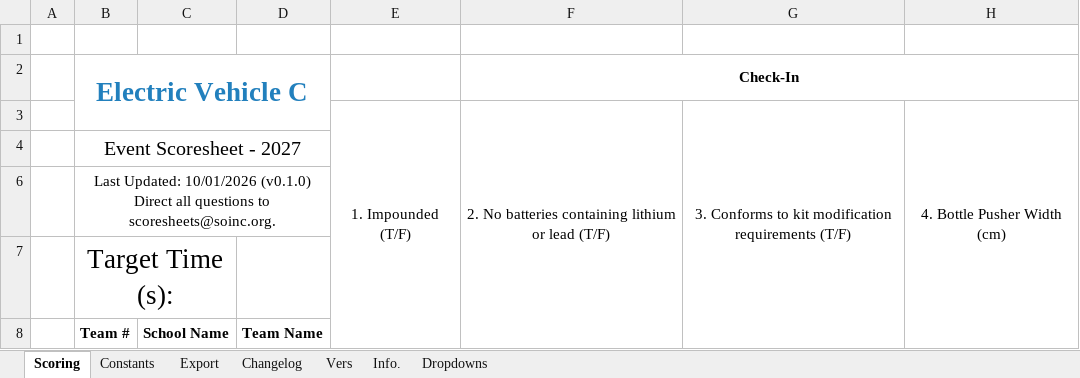
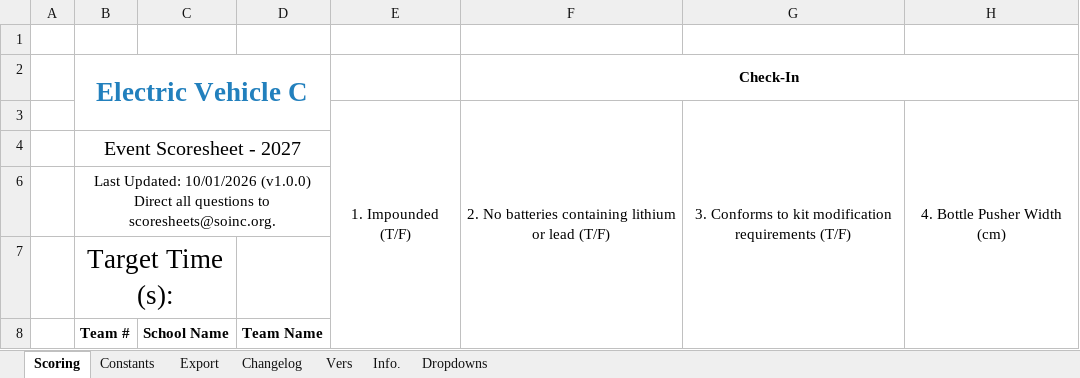
Before and after one commit to Southern-Califonia-Science-Olympiad/scoresheets, an Excel workbook: 2027ElectricVehicle/scoresheet_c.xlsx, sheet Scoring, drawn as a sheet; only a part is shown; values as stored, in another font and other column widths than the file's, no borders; conditional formats not drawn; ↵ is a line break in a cell; the diff names each change by its address in the sheet, - before the commit and + after, or states it on an @@ line.

```diff
--- a/2027ElectricVehicle/scoresheet_c.xlsx (sheet Scoring)
+++ b/2027ElectricVehicle/scoresheet_c.xlsx (sheet Scoring)
-B6 (Electric Vehicle C): …Updated: 10/01/2026 (v0.1.0) ↵ Direct all…
+B6 (Electric Vehicle C): …Updated: 10/01/2026 (v1.0.0) ↵ Direct all…
```
Also changed, not shown: sheet Changelog, sheet Info., 2027ElasticLaunchedGlider/scoresheet_b.xlsx, 2027MissionPossible/scoresheet_c.xlsx, 8 other files.
